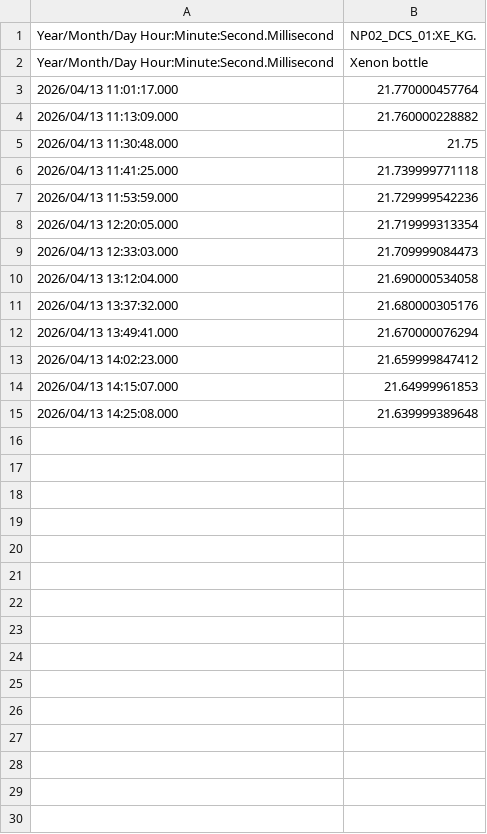
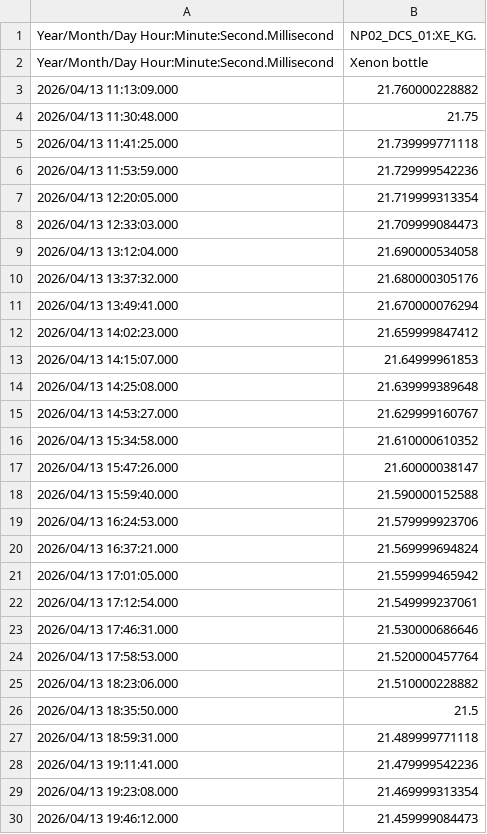
Before and after one commit to DUNE/waffles, a CSV file: scripts/np02comm/xenon_doping/doping/fifth_injection_2.csv, drawn as a sheet.

Commit message:
Changed weather data to slow control, update injection data

```diff
--- a/scripts/np02comm/xenon_doping/doping/fifth_injection_2.csv
+++ b/scripts/np02comm/xenon_doping/doping/fifth_injection_2.csv
@@ -2,3 +2,2 @@ Year/Month/Day Hour:Minute:Second.Millisecond,NP02_DCS_01:XE_KG.,
 Year/Month/Day Hour:Minute:Second.Millisecond,Xenon bottle,
-2026/04/13 11:01:17.000,21.770000457764,
 2026/04/13 11:13:09.000,21.760000228882,
@@ -15 +14,17 @@ Year/Month/Day Hour:Minute:Second.Millisecond,Xenon bottle,
 2026/04/13 14:25:08.000,21.639999389648,
+2026/04/13 14:53:27.000,21.629999160767,
+2026/04/13 15:34:58.000,21.610000610352,
+2026/04/13 15:47:26.000,21.60000038147,
+2026/04/13 15:59:40.000,21.590000152588,
+2026/04/13 16:24:53.000,21.579999923706,
+2026/04/13 16:37:21.000,21.569999694824,
+2026/04/13 17:01:05.000,21.559999465942,
+2026/04/13 17:12:54.000,21.549999237061,
+2026/04/13 17:46:31.000,21.530000686646,
+2026/04/13 17:58:53.000,21.520000457764,
+2026/04/13 18:23:06.000,21.510000228882,
+2026/04/13 18:35:50.000,21.5,
+2026/04/13 18:59:31.000,21.489999771118,
+2026/04/13 19:11:41.000,21.479999542236,
+2026/04/13 19:23:08.000,21.469999313354,
+2026/04/13 19:46:12.000,21.459999084473,
```
Also changed, not shown: 2 other files.
